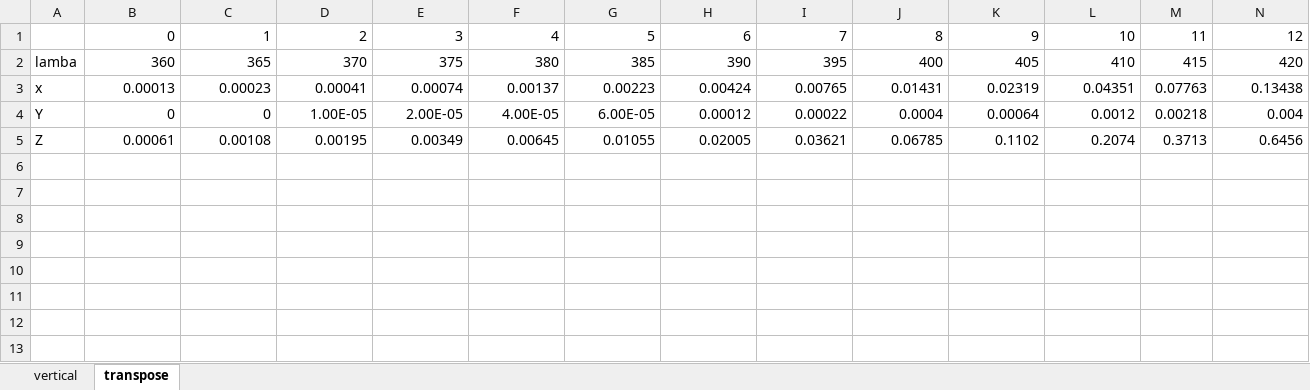
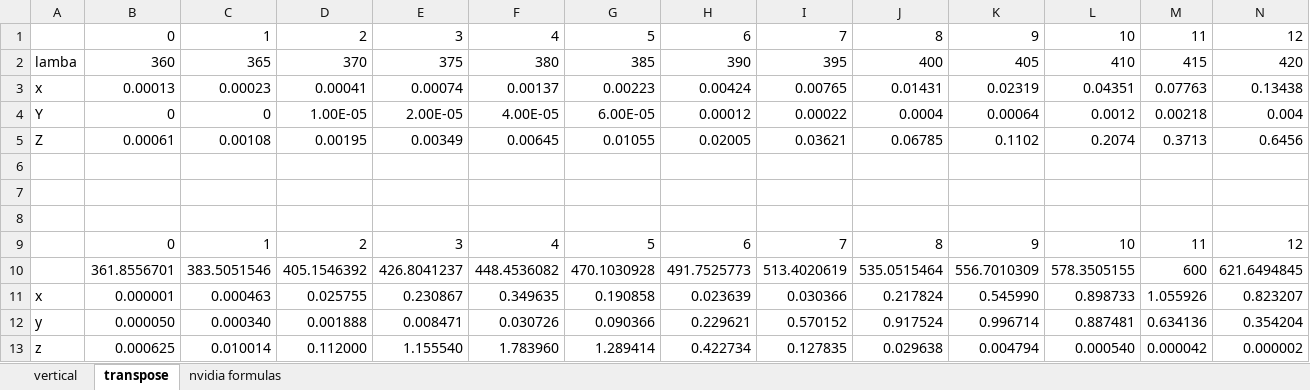
Before and after one commit to wip-/RgbToSpectrum, an Excel workbook: Docs/Curves/xyz-matching-functions.xlsx, sheet transpose, drawn as a sheet; only a part is shown; values as stored, in another font and other column widths than the file's, no borders; rows hold the shown columns only; the diff names each change by its address in the sheet, - before the commit and + after, or states it on an @@ line.

Commit message:
Add documents : analytical matching functions formulas and link to reference paper

```diff
--- a/Docs/Curves/xyz-matching-functions.xlsx (sheet transpose)
+++ b/Docs/Curves/xyz-matching-functions.xlsx (sheet transpose)
+sheet tab: nvidia formulas
+row 6: (empty)
+row 7: (empty)
+row 8: (empty)
+row 9:  | 0 | 1 | 2 | 3 | 4 | 5 | 6 | 7 | 8 | 9 | 10 | 11 | 12
+row 10:  | 361.8556701 | 383.5051546 | 405.1546392 | 426.8041237 | 448.4536082 | 470.1030928 | 491.7525773 | 513.4020619 | 535.0515464 | 556.7010309 | 578.3505155 | 600 | 621.6494845
+row 11: x | 0.000001 | 0.000463 | 0.025755 | 0.230867 | 0.349635 | 0.190858 | 0.023639 | 0.030366 | 0.217824 | 0.545990 | 0.898733 | 1.055926 | 0.823207
+row 12: y | 0.000050 | 0.000340 | 0.001888 | 0.008471 | 0.030726 | 0.090366 | 0.229621 | 0.570152 | 0.917524 | 0.996714 | 0.887481 | 0.634136 | 0.354204
+row 13: z | 0.000625 | 0.010014 | 0.112000 | 1.155540 | 1.783960 | 1.289414 | 0.422734 | 0.127835 | 0.029638 | 0.004794 | 0.000540 | 0.000042 | 0.000002
```
Also changed, not shown: charts or pictures, Docs/Curves/snake-curves-from-paper.xlsx, 1 other file.
